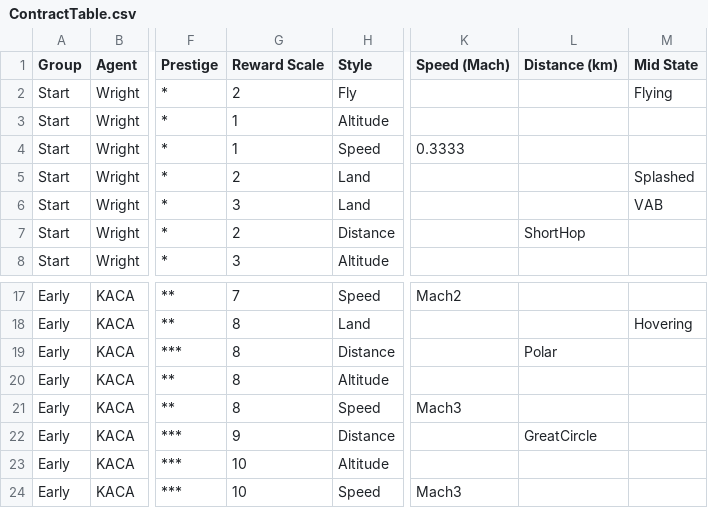
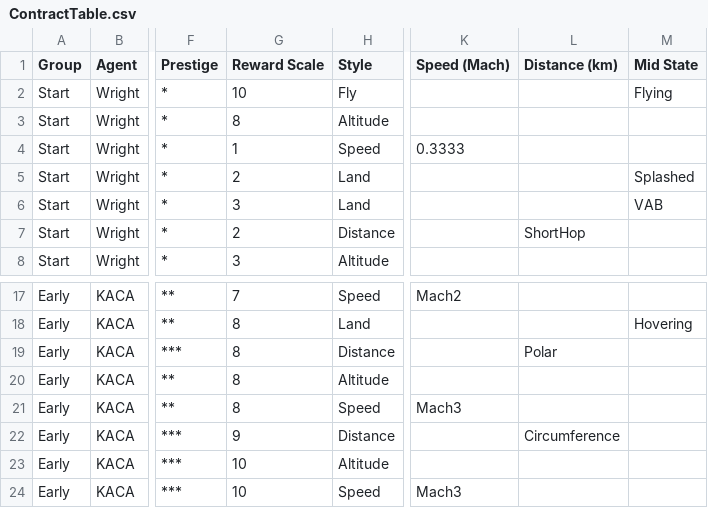
Before and after one commit to harveyt/KPlanes, a CSV file: ContractTable.csv, drawn as a sheet; only a part is shown, gaps mark what is left out; the diff names each change by its address in the sheet, - before the commit and + after, or states it on an @@ line.

Commit message:
Better scaling of altitude, distance, speed.

```diff
--- a/ContractTable.csv
+++ b/ContractTable.csv
-G2 (Reward Scale): 2
+G2 (Reward Scale): 10
-G3 (Reward Scale): 1
+G3 (Reward Scale): 8
-L22 (Distance (km)): GreatCircle
+L22 (Distance (km)): Circumference
```
Also changed, not shown: 5 other files.
